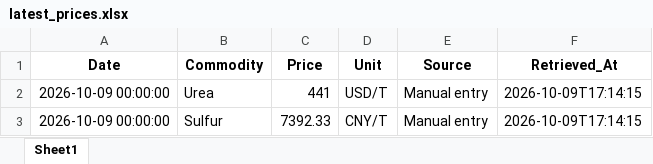
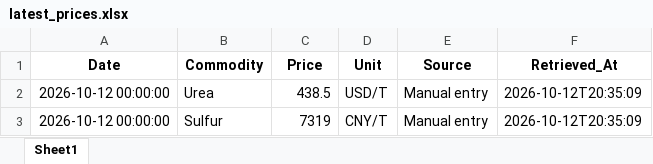
Before and after one commit to Misha200304/prices_dashboard, an Excel workbook: data/latest_prices.xlsx, sheet Sheet1, drawn as a sheet; values as stored, in another font and other column widths than the file's, no borders; the diff names each change by its address in the sheet, - before the commit and + after, or states it on an @@ line.

```diff
--- a/data/latest_prices.xlsx (sheet Sheet1)
+++ b/data/latest_prices.xlsx (sheet Sheet1)
-A2:A3 (Date): 2026-10-09 00:00:00
+A2:A3 (Date): 2026-10-12 00:00:00
-C2 (Price): 441
+C2 (Price): 438.5
-F2:F3 (Retrieved_At): 2026-10-09T17:14:15
+F2:F3 (Retrieved_At): 2026-10-12T20:35:09
-C3 (Price): 7392.33
+C3 (Price): 7319
```
Also changed, not shown: data/commodity_prices.xlsx.
